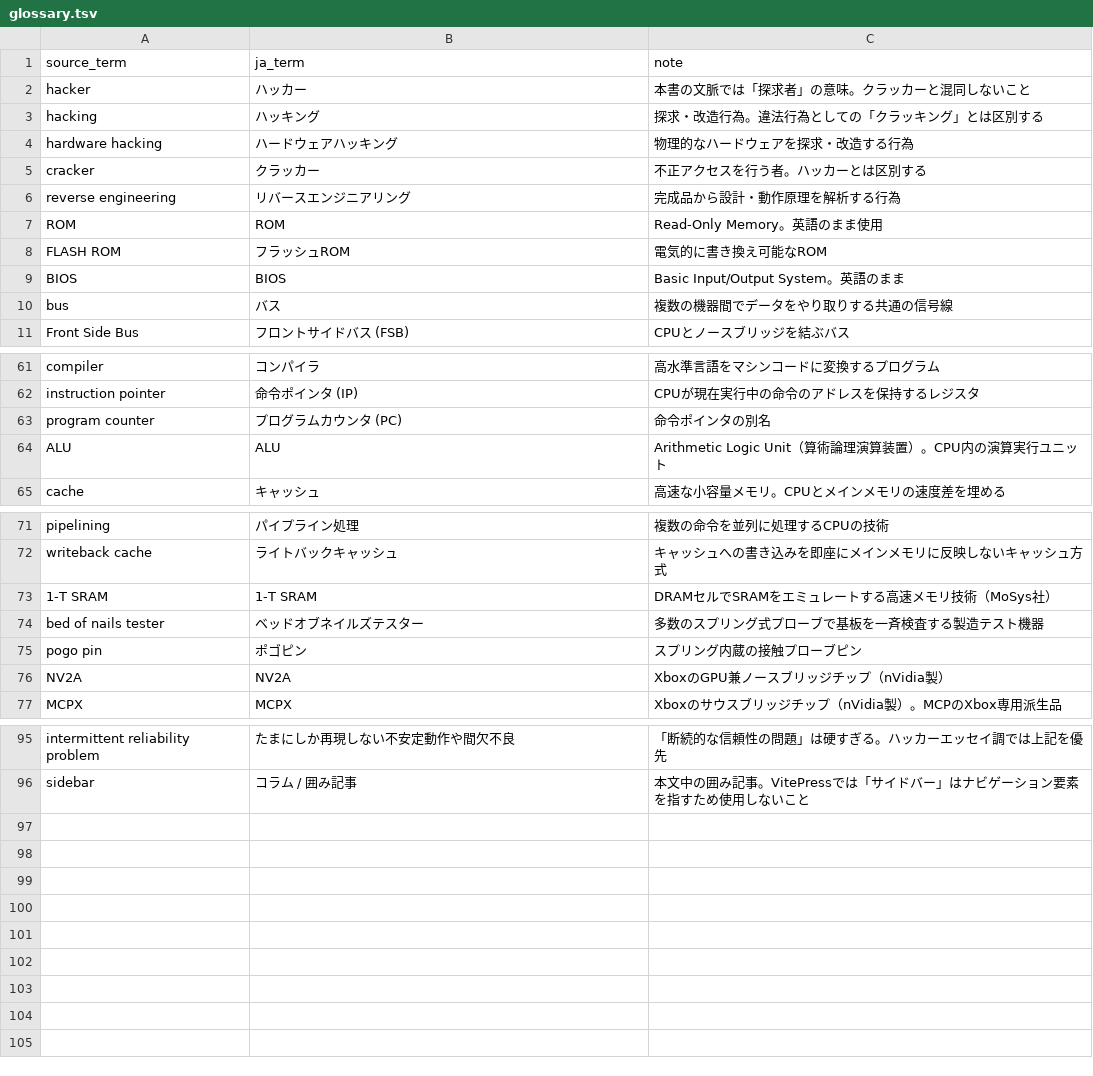
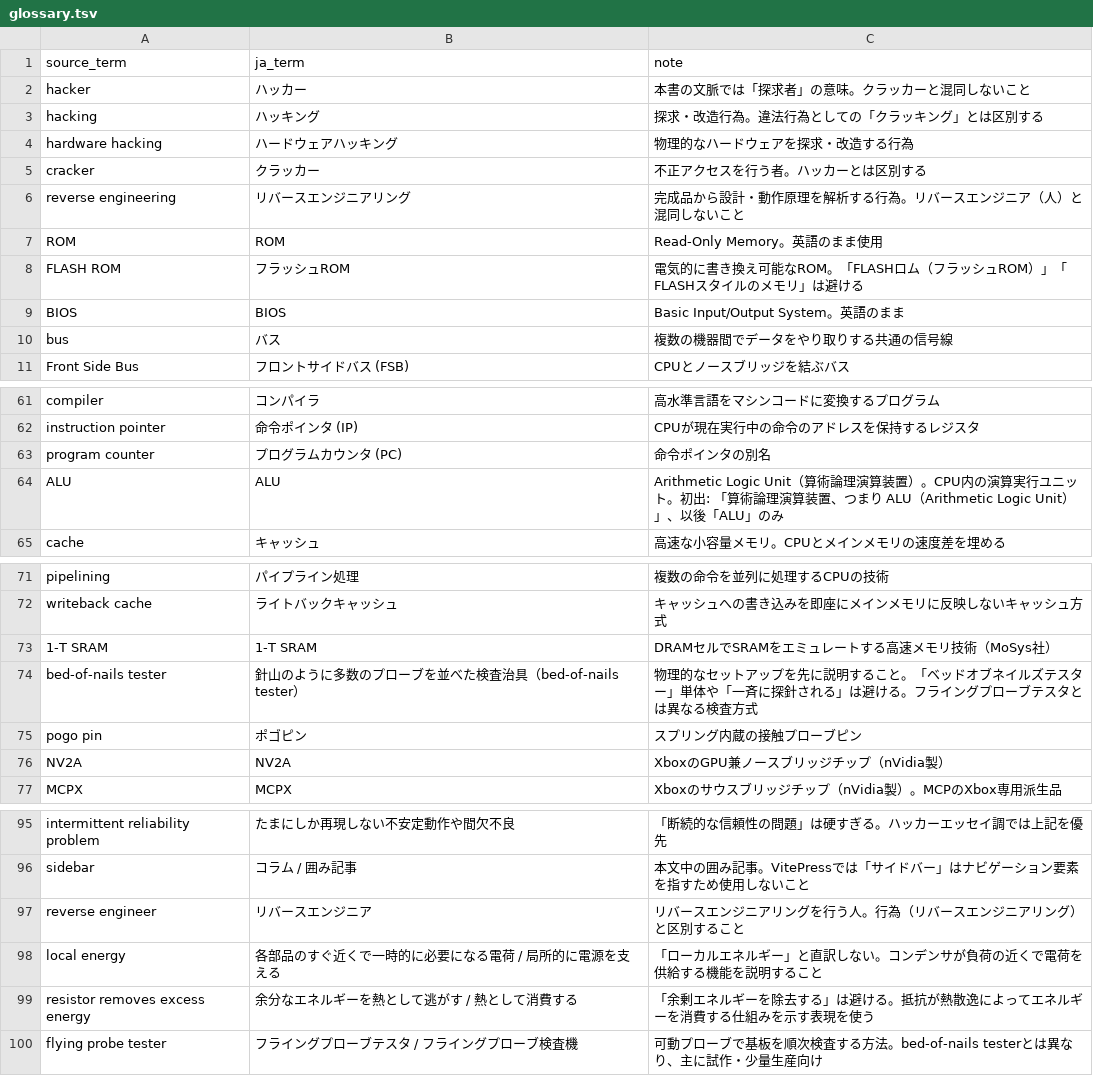
Before and after one commit to tomorrow56/hacking-the-xbox-ja, a TSV file: glossary.tsv, drawn as a sheet; only a part is shown, gaps mark what is left out.

Commit message:
guide+glossary: add sentence-order/wording rules; update 4 glossary entries; add 4 new entries (local energy, flying probe, etc.)

```diff
--- a/glossary.tsv
+++ b/glossary.tsv
@@ -5,5 +5,5 @@ hardware hacking	ハードウェアハッキング	物理的なハードウェ
 cracker	クラッカー	不正アクセスを行う者。ハッカーとは区別する
-reverse engineering	リバースエンジニアリング	完成品から設計・動作原理を解析する行為
+reverse engineering	リバースエンジニアリング	完成品から設計・動作原理を解析する行為。リバースエンジニア（人）と混同しないこと
 ROM	ROM	Read-Only Memory。英語のまま使用
-FLASH ROM	フラッシュROM	電気的に書き換え可能なROM
+FLASH ROM	フラッシュROM	電気的に書き換え可能なROM。「FLASHロム（フラッシュROM）」「FLASHスタイルのメモリ」は避ける
 BIOS	BIOS	Basic Input/Output System。英語のまま
@@ -63,3 +63,3 @@ instruction pointer	命令ポインタ (IP)	CPUが現在実行中の命令のア
 program counter	プログラムカウンタ (PC)	命令ポインタの別名
-ALU	ALU	Arithmetic Logic Unit（算術論理演算装置）。CPU内の演算実行ユニット
+ALU	ALU	Arithmetic Logic Unit（算術論理演算装置）。CPU内の演算実行ユニット。初出: 「算術論理演算装置、つまり ALU（Arithmetic Logic Unit）」、以後「ALU」のみ
 cache	キャッシュ	高速な小容量メモリ。CPUとメインメモリの速度差を埋める
@@ -73,3 +73,3 @@ writeback cache	ライトバックキャッシュ	キャッシュへの書き込
 1-T SRAM	1-T SRAM	DRAMセルでSRAMをエミュレートする高速メモリ技術（MoSys社）
-bed of nails tester	ベッドオブネイルズテスター	多数のスプリング式プローブで基板を一斉検査する製造テスト機器
+bed-of-nails tester	針山のように多数のプローブを並べた検査治具（bed-of-nails tester）	物理的なセットアップを先に説明すること。「ベッドオブネイルズテスター」単体や「一斉に探針される」は避ける。フライングプローブテスタとは異なる検査方式
 pogo pin	ポゴピン	スプリング内蔵の接触プローブピン
@@ -96 +96,5 @@ intermittent reliability problem	たまにしか再現しない不安定動作
 sidebar	コラム / 囲み記事	本文中の囲み記事。VitePressでは「サイドバー」はナビゲーション要素を指すため使用しないこと
+reverse engineer	リバースエンジニア	リバースエンジニアリングを行う人。行為（リバースエンジニアリング）と区別すること
+local energy	各部品のすぐ近くで一時的に必要になる電荷 / 局所的に電源を支える	「ローカルエネルギー」と直訳しない。コンデンサが負荷の近くで電荷を供給する機能を説明すること
+resistor removes excess energy	余分なエネルギーを熱として逃がす / 熱として消費する	「余剰エネルギーを除去する」は避ける。抵抗が熱散逸によってエネルギーを消費する仕組みを示す表現を使う
+flying probe tester	フライングプローブテスタ / フライングプローブ検査機	可動プローブで基板を順次検査する方法。bed-of-nails testerとは異なり、主に試作・少量生産向け
```
Also changed, not shown: 1 other file.
